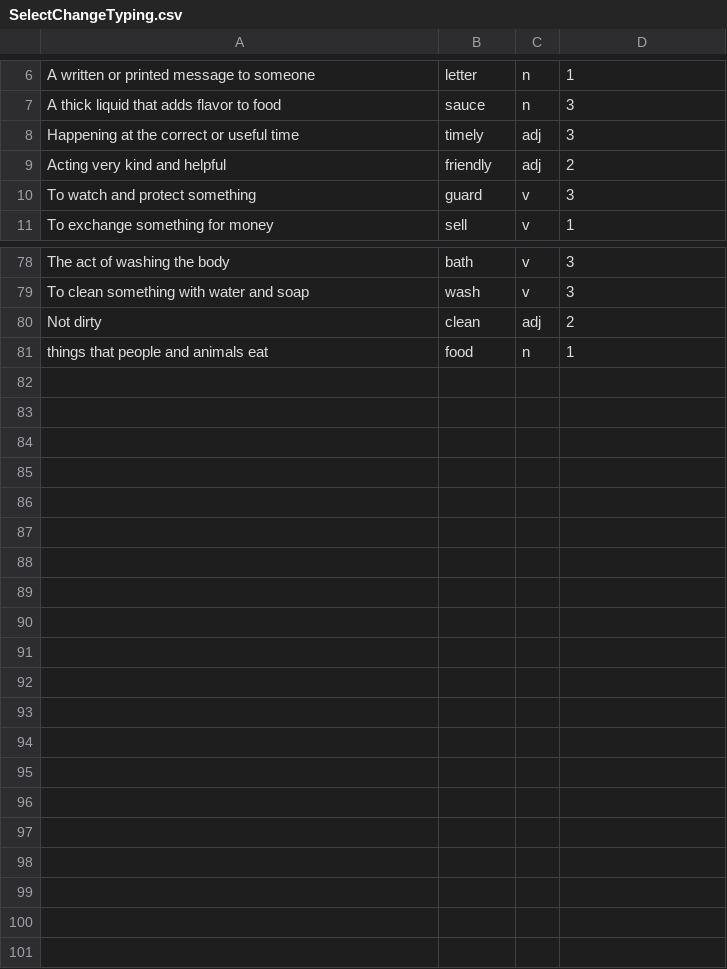
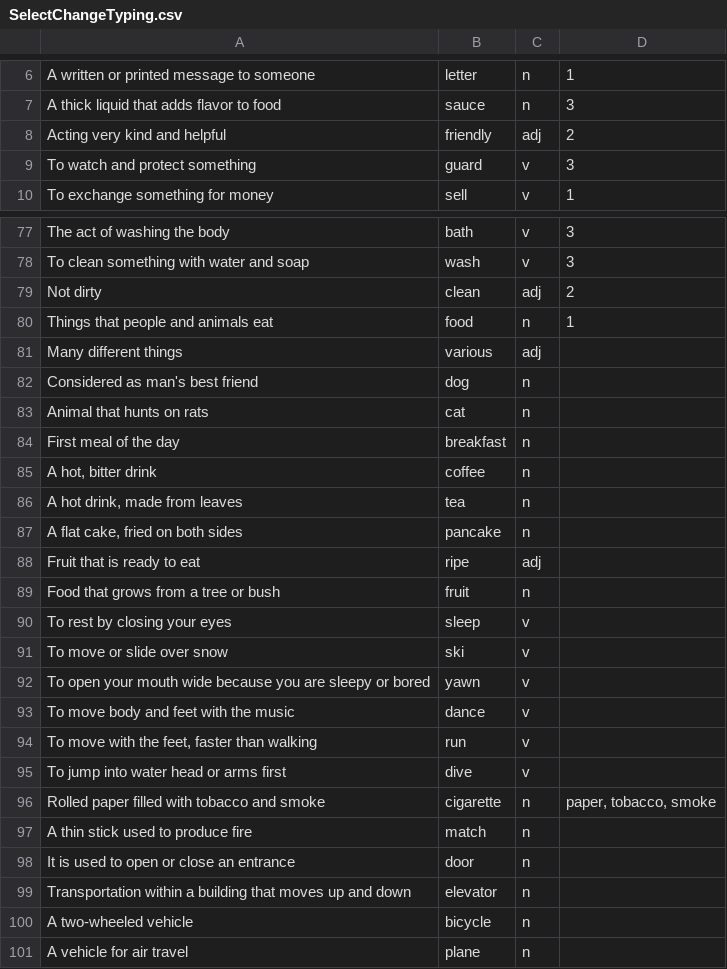
Before and after one commit to kenkoii/UnityChatPrototype, a CSV file: Assets/Resources/SelectChangeTyping.csv, drawn as a sheet; only a part is shown, gaps mark what is left out.

```diff
--- a/Assets/Resources/SelectChangeTyping.csv
+++ b/Assets/Resources/SelectChangeTyping.csv
@@ -11,3 +11,2 @@ A written or printed message to someone,letter,n,1
 A thick liquid that adds flavor to food,sauce,n,3
-Happening at the correct or useful time,timely,adj,3
 Acting very kind and helpful,friendly,adj,2
@@ -84,2 +83,23 @@ To clean something with water and soap,wash,v,3
 Not dirty,clean,adj,2
-things that people and animals eat,food,n,1
+Things that people and animals eat,food,n,1
+Many different things,various,adj,
+Considered as man's best friend,dog,n,
+Animal that hunts on rats,cat,n,
+First meal of the day,breakfast,n,
+"A hot, bitter drink",coffee,n,
+"A hot drink, made from leaves",tea,n,
+"A flat cake, fried on both sides",pancake,n,
+Fruit that is ready to eat,ripe,adj,
+Food that grows from a tree or bush,fruit,n,
+To rest by closing your eyes,sleep,v,
+To move or slide over snow,ski,v,
+To open your mouth wide because you are sleepy or bored ,yawn,v,
+To move body and feet with the music,dance,v,
+"To move with the feet, faster than walking",run,v,
+To jump into water head or arms first,dive,v,
+Rolled paper filled with tobacco and smoke,cigarette,n,"paper, tobacco, smoke"
+A thin stick used to produce fire,match,n,
+It is used to open or close an entrance,door,n,
+Transportation within a building that moves up and down,elevator,n,
+A two-wheeled vehicle,bicycle,n,
+A vehicle for air travel,plane,n,
```
Also changed, not shown: 8 other files.
